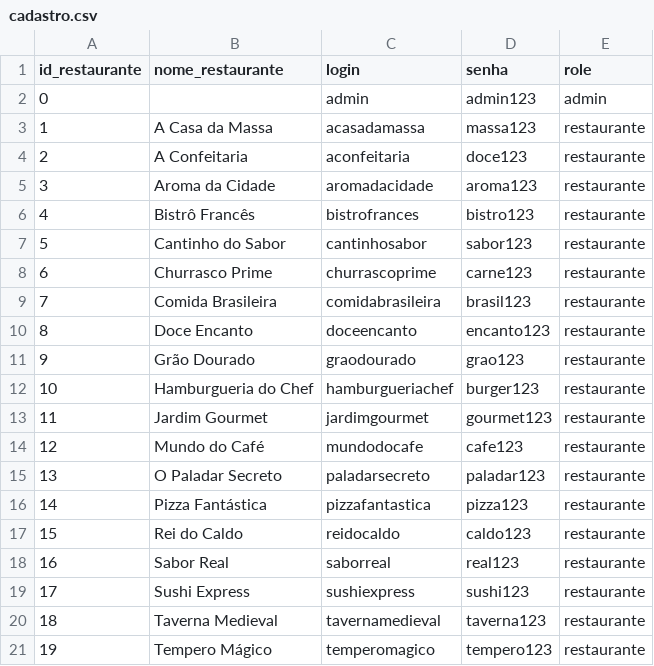
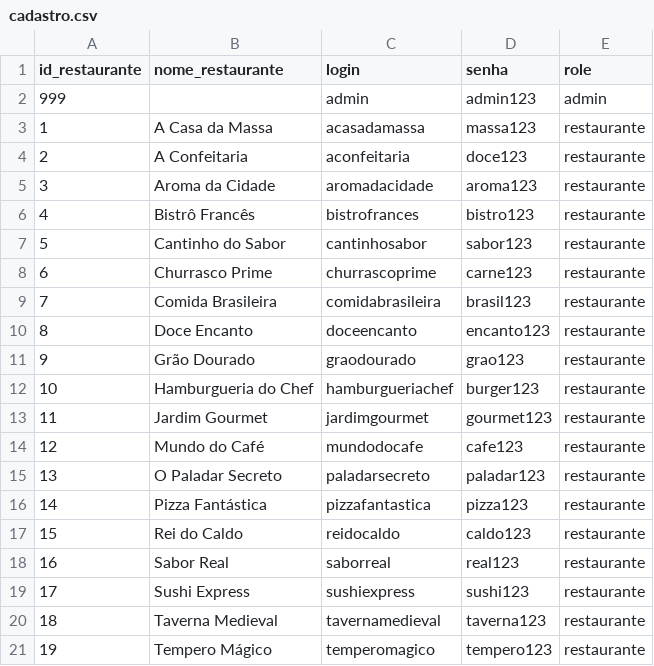
Before and after one commit to Anterosuehtam/Dashboards, a CSV file: data/cadastro.csv, drawn as a sheet.

Commit message:
atualizando informações de login

```diff
--- a/data/cadastro.csv
+++ b/data/cadastro.csv
@@ -1,3 +1,3 @@
 "id_restaurante","nome_restaurante","login","senha","role"
-"0","","admin","admin123","admin"
+"999","","admin","admin123","admin"
 "1","A Casa da Massa","acasadamassa","massa123","restaurante"
```
